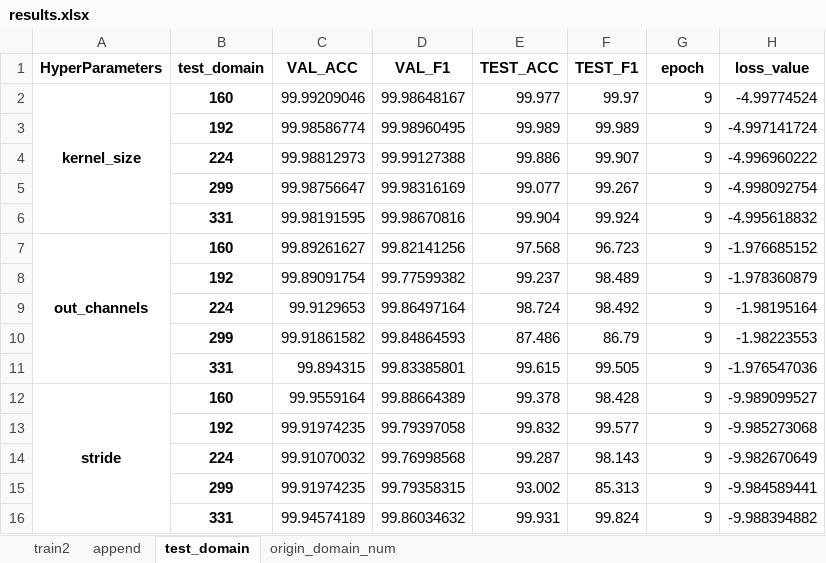
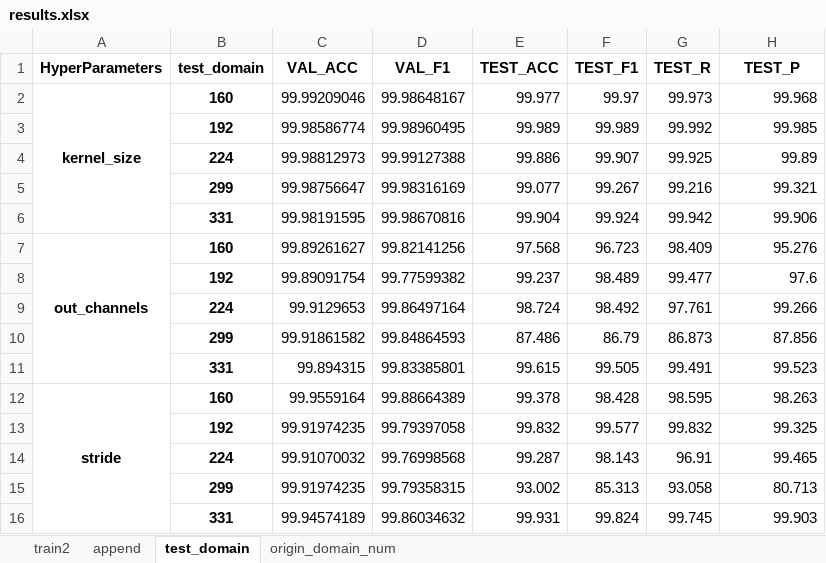
Before and after one commit to dakangaa/DeepTheft, an Excel workbook: results/results.xlsx, sheet test_domain, drawn as a sheet; values as stored, in another font and other column widths than the file's, no borders; conditional formats not drawn; the diff names each change by its address in the sheet, - before the commit and + after, or states it on an @@ line.

```diff
--- a/results/results.xlsx (sheet test_domain)
+++ b/results/results.xlsx (sheet test_domain)
-G1: epoch
+G1: TEST_R
-H1: loss_value
+H1: TEST_P
-G2 (TEST_R): 9
+G2 (TEST_R): 99.973
-H2 (TEST_P): -4.99774524
+H2 (TEST_P): 99.968
-G3 (TEST_R): 9
+G3 (TEST_R): 99.992
-H3 (TEST_P): -4.997141724
+H3 (TEST_P): 99.985
-G4 (TEST_R): 9
+G4 (TEST_R): 99.925
-H4 (TEST_P): -4.996960222
+H4 (TEST_P): 99.89
-G5 (TEST_R): 9
+G5 (TEST_R): 99.216
-H5 (TEST_P): -4.998092754
+H5 (TEST_P): 99.321
-G6 (TEST_R): 9
+G6 (TEST_R): 99.942
-H6 (TEST_P): -4.995618832
+H6 (TEST_P): 99.906
-G7 (TEST_R): 9
+G7 (TEST_R): 98.409
-H7 (TEST_P): -1.976685152
+H7 (TEST_P): 95.276
-G8 (TEST_R): 9
+G8 (TEST_R): 99.477
-H8 (TEST_P): -1.978360879
+H8 (TEST_P): 97.6
-G9 (TEST_R): 9
+G9 (TEST_R): 97.761
-H9 (TEST_P): -1.98195164
+H9 (TEST_P): 99.266
-G10 (TEST_R): 9
+G10 (TEST_R): 86.873
-H10 (TEST_P): -1.98223553
+H10 (TEST_P): 87.856
-G11 (TEST_R): 9
+G11 (TEST_R): 99.491
-H11 (TEST_P): -1.976547036
+H11 (TEST_P): 99.523
-G12 (TEST_R): 9
+G12 (TEST_R): 98.595
-H12 (TEST_P): -9.989099527
+H12 (TEST_P): 98.263
-G13 (TEST_R): 9
+G13 (TEST_R): 99.832
-H13 (TEST_P): -9.985273068
+H13 (TEST_P): 99.325
-G14 (TEST_R): 9
+G14 (TEST_R): 96.91
-H14 (TEST_P): -9.982670649
+H14 (TEST_P): 99.465
-G15 (TEST_R): 9
+G15 (TEST_R): 93.058
-H15 (TEST_P): -9.984589441
+H15 (TEST_P): 80.713
-G16 (TEST_R): 9
+G16 (TEST_R): 99.745
-H16 (TEST_P): -9.988394882
+H16 (TEST_P): 99.903
```
Also changed, not shown: sheet origin_domain_num, 1 other file.
